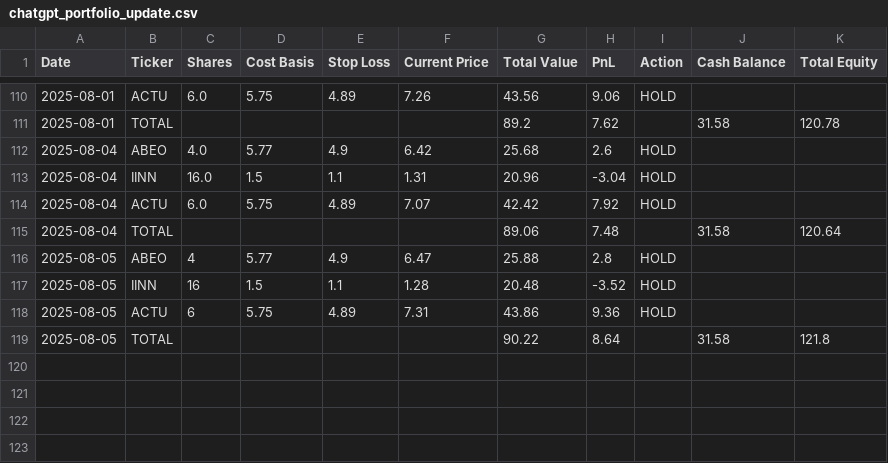
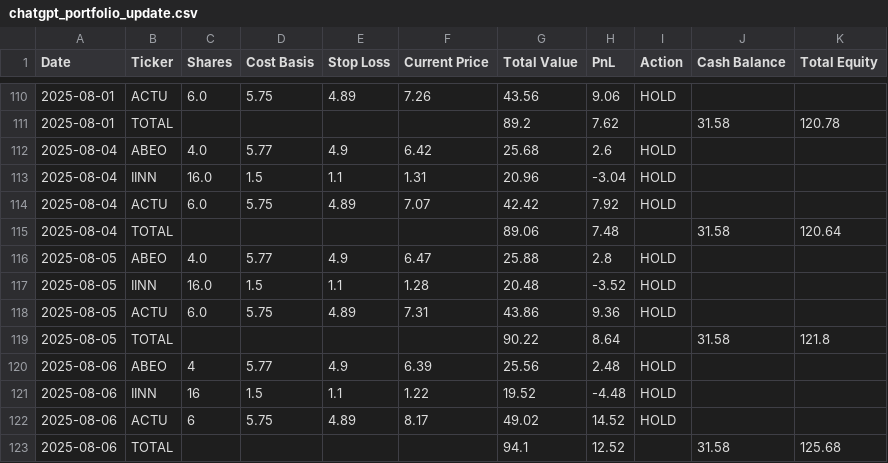
Before and after one commit to CreamyG31337/LLM-Micro-Cap-trading-bot, a CSV file: Scripts and CSV Files/chatgpt_portfolio_update.csv, drawn as a sheet; only a part is shown, gaps mark what is left out.

```diff
--- a/Scripts and CSV Files/chatgpt_portfolio_update.csv
+++ b/Scripts and CSV Files/chatgpt_portfolio_update.csv
@@ -115,5 +115,9 @@ Date,Ticker,Shares,Cost Basis,Stop Loss,Current Price,Total Value,PnL,Action,Cas
 2025-08-04,TOTAL,,,,,89.06,7.48,,31.58,120.64
-2025-08-05,ABEO,4,5.77,4.9,6.47,25.88,2.8,HOLD,,
-2025-08-05,IINN,16,1.5,1.1,1.28,20.48,-3.52,HOLD,,
-2025-08-05,ACTU,6,5.75,4.89,7.31,43.86,9.36,HOLD,,
+2025-08-05,ABEO,4.0,5.77,4.9,6.47,25.88,2.8,HOLD,,
+2025-08-05,IINN,16.0,1.5,1.1,1.28,20.48,-3.52,HOLD,,
+2025-08-05,ACTU,6.0,5.75,4.89,7.31,43.86,9.36,HOLD,,
 2025-08-05,TOTAL,,,,,90.22,8.64,,31.58,121.8
+2025-08-06,ABEO,4,5.77,4.9,6.39,25.56,2.48,HOLD,,
+2025-08-06,IINN,16,1.5,1.1,1.22,19.52,-4.48,HOLD,,
+2025-08-06,ACTU,6,5.75,4.89,8.17,49.02,14.52,HOLD,,
+2025-08-06,TOTAL,,,,,94.1,12.52,,31.58,125.68
```
Also changed, not shown: 1 other file.
